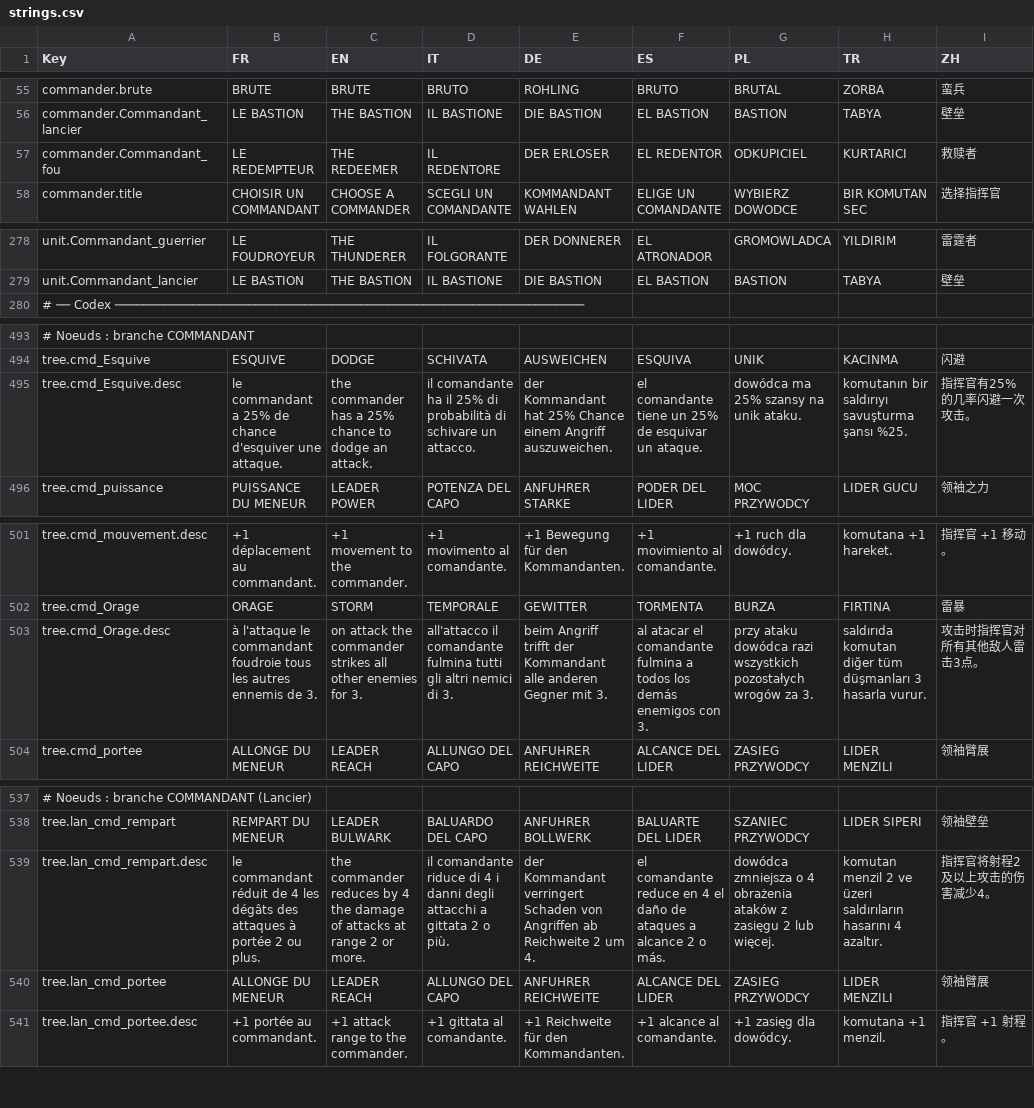
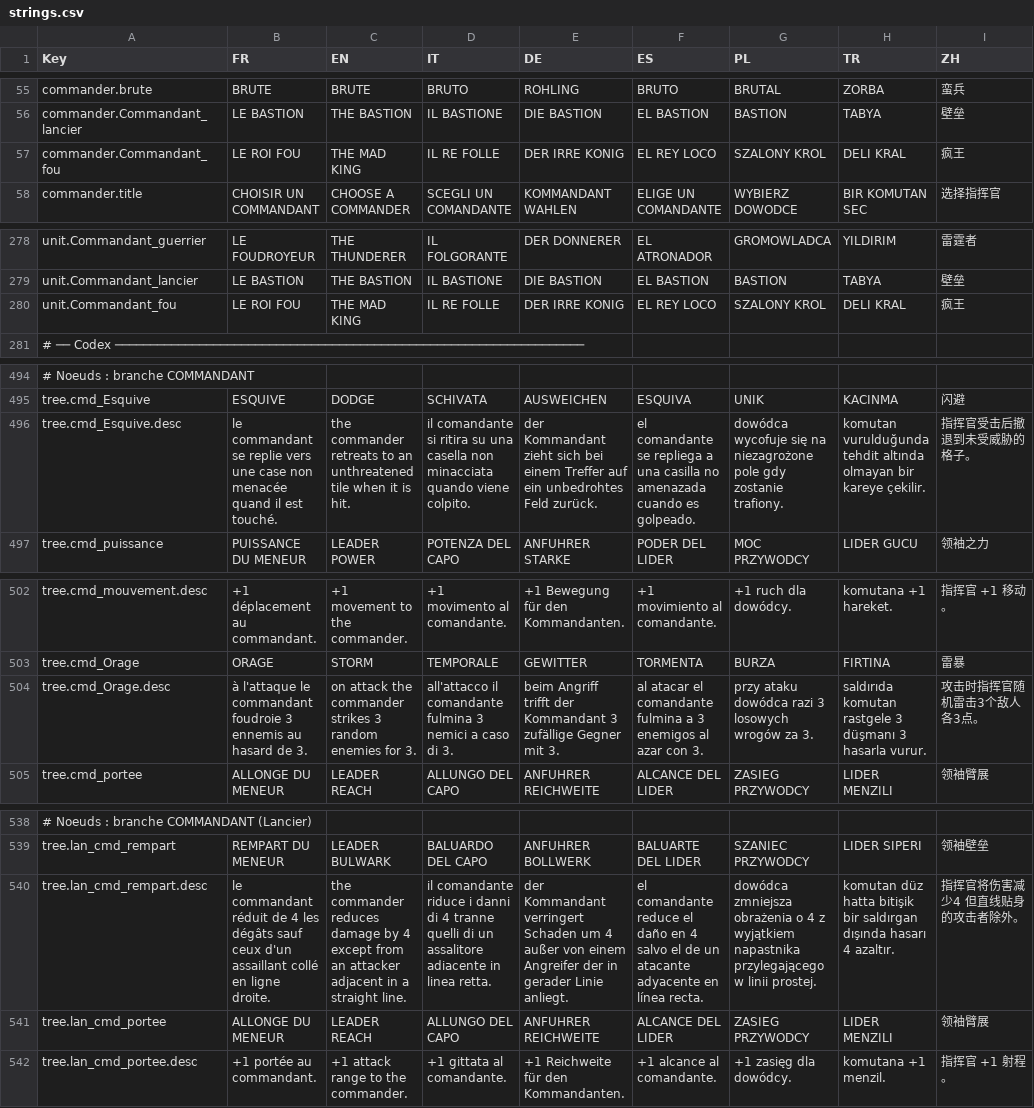
Before and after one commit to Chanoroobler/Echec, a CSV file: src/ChessArmy.Game/Assets/Config/strings.csv, drawn as a sheet; only a part is shown, gaps mark what is left out; addresses are those after the commit; the diff covers the shown part only; the diff names each change by its address in the sheet, - before the commit and + after, or states it on an @@ line.

```diff
--- a/src/ChessArmy.Game/Assets/Config/strings.csv
+++ b/src/ChessArmy.Game/Assets/Config/strings.csv
-B57 (FR): LE REDEMPTEUR
+B57 (FR): LE ROI FOU
-C57 (EN): THE REDEEMER
+C57 (EN): THE MAD KING
-D57 (IT): IL REDENTORE
+D57 (IT): IL RE FOLLE
-E57 (DE): DER ERLOSER
+E57 (DE): DER IRRE KONIG
-F57 (ES): EL REDENTOR
+F57 (ES): EL REY LOCO
-G57 (PL): ODKUPICIEL
+G57 (PL): SZALONY KROL
-H57 (TR): KURTARICI
+H57 (TR): DELI KRAL
-I57 (ZH): 救赎者
+I57 (ZH): 疯王
+row 280: unit.Commandant_fou | LE ROI FOU | THE MAD KING | IL RE FOLLE | DER IRRE KONIG | EL REY LOCO | SZALONY KROL | DELI KRAL | 疯王
-B496 (FR): le commandant a 25% de chance d'esquiver une attaque.
+B496 (FR): le commandant se replie vers une case non menacée quand il est touché.
-C496 (EN): the commander has a 25% chance to dodge an attack.
+C496 (EN): the commander retreats to an unthreatened tile when it is hit.
-D496 (IT): il comandante ha il 25% di probabilità di schivare un attacco.
+D496 (IT): il comandante si ritira su una casella non minacciata quando viene colpito.
-E496 (DE): der Kommandant hat 25% Chance einem Angriff auszuweichen.
+E496 (DE): der Kommandant zieht sich bei einem Treffer auf ein unbedrohtes Feld zurück.
-F496 (ES): el comandante tiene un 25% de esquivar un ataque.
+F496 (ES): el comandante se repliega a una casilla no amenazada cuando es golpeado.
-G496 (PL): dowódca ma 25% szansy na unik ataku.
+G496 (PL): dowódca wycofuje się na niezagrożone pole gdy zostanie trafiony.
-H496 (TR): komutanın bir saldırıyı savuşturma şansı %25.
+H496 (TR): komutan vurulduğunda tehdit altında olmayan bir kareye çekilir.
-I496 (ZH): 指挥官有25%的几率闪避一次攻击。
+I496 (ZH): 指挥官受击后撤退到未受威胁的格子。
-B504 (FR): …commandant foudroie tous les autres ennemis de 3.
+B504 (FR): …commandant foudroie 3 ennemis au hasard de 3.
-C504 (EN): …commander strikes all other enemies for…
+C504 (EN): …commander strikes 3 random enemies for…
-D504 (IT): …comandante fulmina tutti gli altri nemici di 3.
+D504 (IT): …comandante fulmina 3 nemici a caso di 3.
-E504 (DE): …der Kommandant alle anderen Gegner mit…
+E504 (DE): …der Kommandant 3 zufällige Gegner mit…
-F504 (ES): …fulmina a todos los demás enemigos con 3.
+F504 (ES): …fulmina a 3 enemigos al azar con 3.
-G504 (PL): …dowódca razi wszystkich pozostałych wrogów za…
+G504 (PL): …dowódca razi 3 losowych wrogów za…
-H504 (TR): saldırıda komutan diğer tüm düşmanları 3 hasarla…
+H504 (TR): saldırıda komutan rastgele 3 düşmanı 3 hasarla…
-I504 (ZH): 攻击时指挥官对所有其他敌人雷击3点。
+I504 (ZH): 攻击时指挥官随机雷击3个敌人各3点。
-B540 (FR): …les dégâts des attaques à portée 2 ou plus.
+B540 (FR): …les dégâts sauf ceux d'un assaillant collé en ligne droite.
-C540 (EN): …commander reduces by 4 the damage of attacks at range 2 or more.
+C540 (EN): …commander reduces damage by 4 except from an attacker adjacent in a straight line.
-D540 (IT): …comandante riduce di 4 i danni degli attacchi a gittata 2 o più.
+D540 (IT): …comandante riduce i danni di 4 tranne quelli di un assalitore adiacente in linea retta.
-E540 (DE): …verringert Schaden von Angriffen ab Reichweite 2 um 4.
+E540 (DE): …verringert Schaden um 4 außer von einem Angreifer der in gerader Linie anliegt.
-F540 (ES): …comandante reduce en 4 el daño de ataques a alcance 2 o más.
+F540 (ES): …comandante reduce el daño en 4 salvo el de un atacante adyacente en línea recta.
-G540 (PL): dowódca zmniejsza o 4 obrażenia ataków z zasięgu 2 lub więcej.
+G540 (PL): dowódca zmniejsza obrażenia o 4 z wyjątkiem napastnika przylegającego w linii prostej.
-H540 (TR): komutan menzil 2 ve üzeri saldırıların hasarını 4 azaltır.
+H540 (TR): komutan düz hatta bitişik bir saldırgan dışında hasarı 4 azaltır.
-I540 (ZH): 指挥官将射程2及以上攻击的伤害减少4。
+I540 (ZH): 指挥官将伤害减少4 但直线贴身的攻击者除外。
```
Also changed, not shown: 49 edited cells elsewhere in this file, 17 other files.
